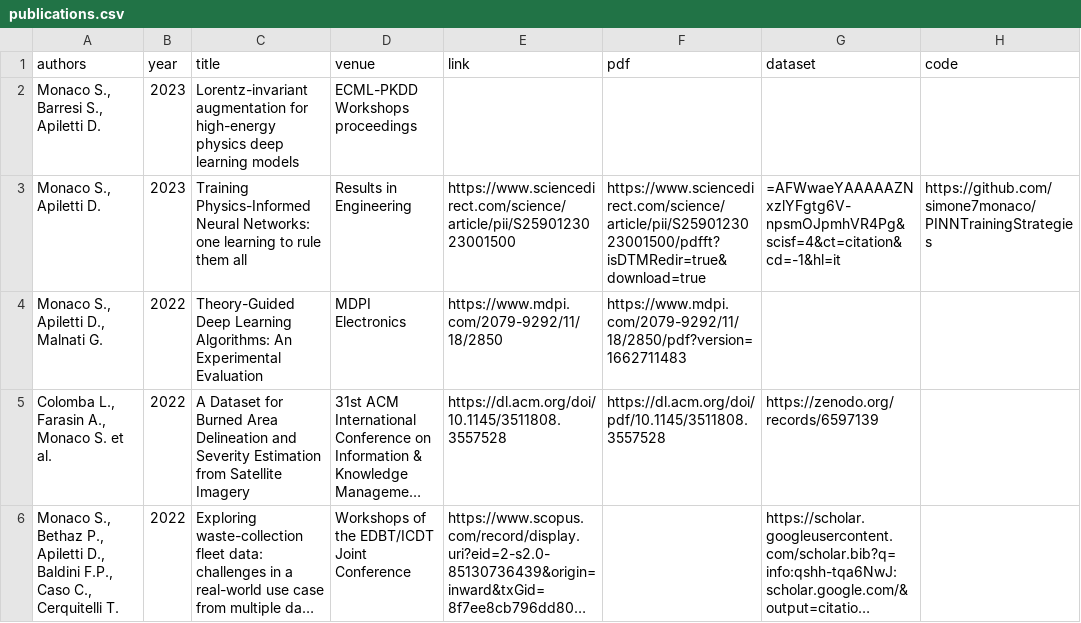
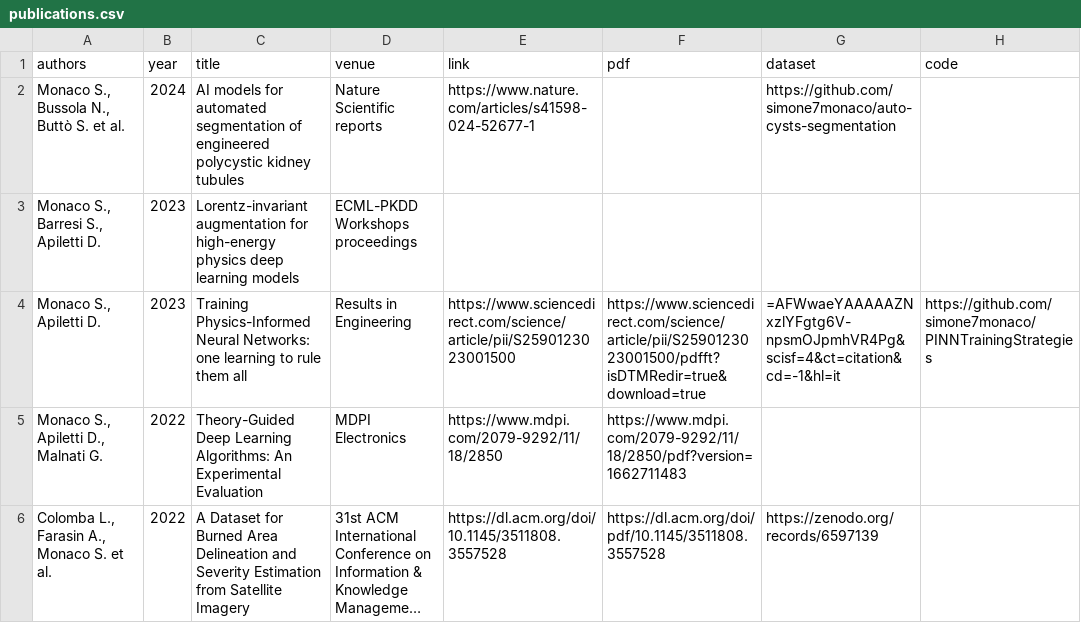
Before and after one commit to simonemonaco/simonemonaco.github.io, a CSV file: assets/publications.csv, drawn as a sheet; only a part is shown; the shorter side is filled out with more unchanged rows; long unchanged cells end in …; the diff names each change by its address in the sheet, - before the commit and + after, or states it on an @@ line.

```diff
--- a/assets/publications.csv
+++ b/assets/publications.csv
+row 2: Monaco S., Bussola N., Buttò S. et al. | 2024 | AI models for automated segmentation of engineered polycystic kidney tubules | Nature Scientific reports | https://www.nature.com/articles/s41598-024-52677-1 |  | https://github.com/simone7monaco/auto-cysts-segmentation
```
Also changed, not shown: 1 other file.
